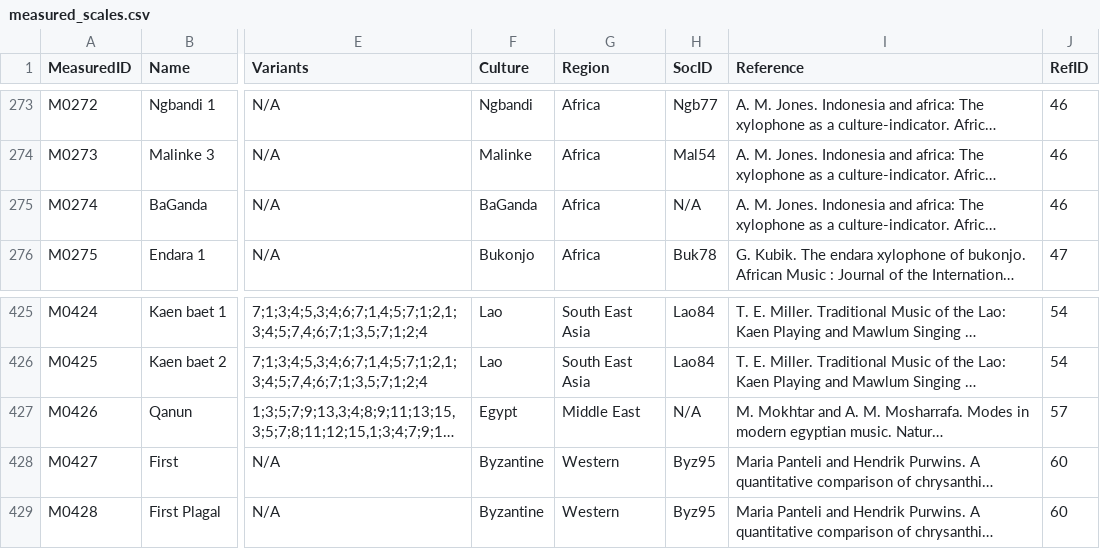
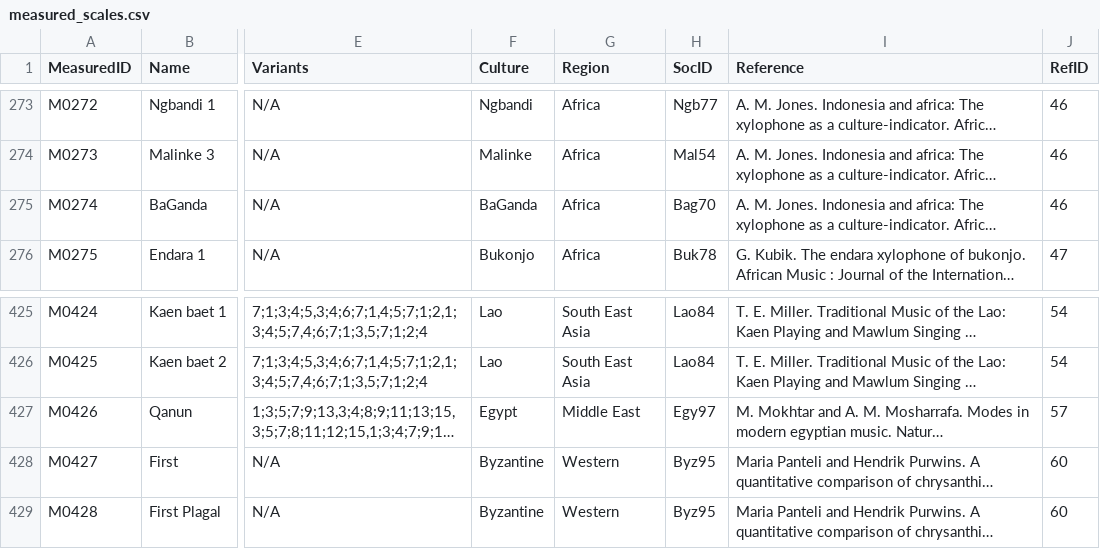
Before and after one commit to jomimc/DaMuSc, a CSV file: Data/measured_scales.csv, drawn as a sheet; only a part is shown, gaps mark what is left out; long unchanged cells end in …; the diff names each change by its address in the sheet, - before the commit and + after, or states it on an @@ line.

```diff
--- a/Data/measured_scales.csv
+++ b/Data/measured_scales.csv
-H275 (SocID): N/A
+H275 (SocID): Bag70
-H427 (SocID): N/A
+H427 (SocID): Egy97
```
Also changed, not shown: Metadata/inclusion_criteria.csv, Metadata/societies.csv, 1 other file.
